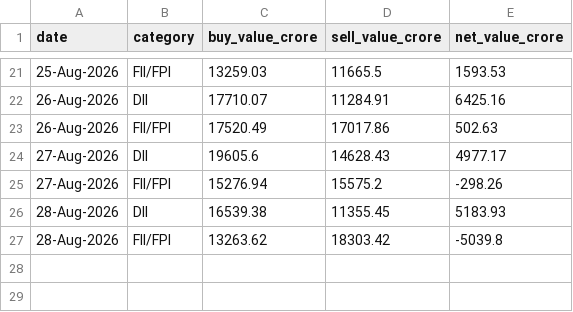
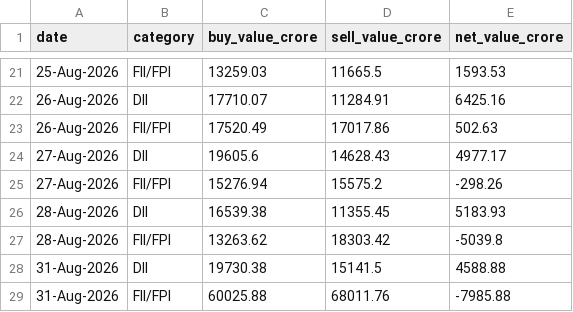
Before and after one commit to NitinSivach/nifty-rotation, a CSV file: data/fii_dii_flows.csv, drawn as a sheet; only a part is shown, gaps mark what is left out; the diff names each change by its address in the sheet, - before the commit and + after, or states it on an @@ line.

```diff
--- a/data/fii_dii_flows.csv
+++ b/data/fii_dii_flows.csv
+row 28: 31-Aug-2026 | DII | 19730.38 | 15141.5 | 4588.88
+row 29: 31-Aug-2026 | FII/FPI | 60025.88 | 68011.76 | -7985.88
```
